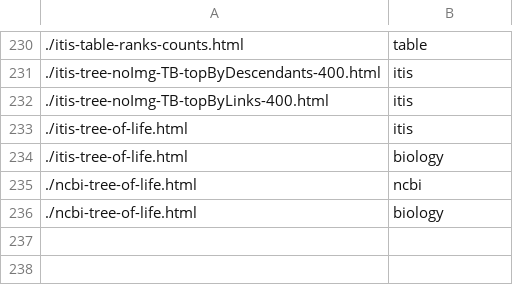
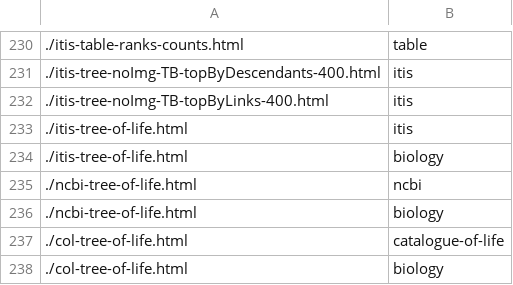
Before and after one commit to Podbrushkin/Podbrushkin.github.io, a TSV file: tags.tsv, drawn as a sheet; only a part is shown, gaps mark what is left out; the diff names each change by its address in the sheet, - before the commit and + after, or states it on an @@ line.

Commit message:
Add col-tree-of-life, fix broken WMC thumbnails

```diff
--- a/tags.tsv
+++ b/tags.tsv
+row 237: ./col-tree-of-life.html | catalogue-of-life
+row 238: ./col-tree-of-life.html | biology
```
Also changed, not shown: 4 other files.
